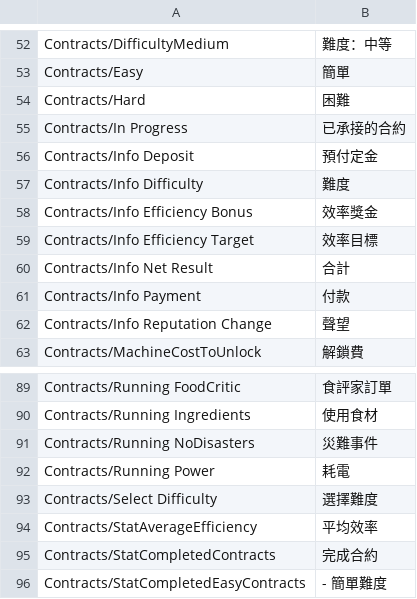
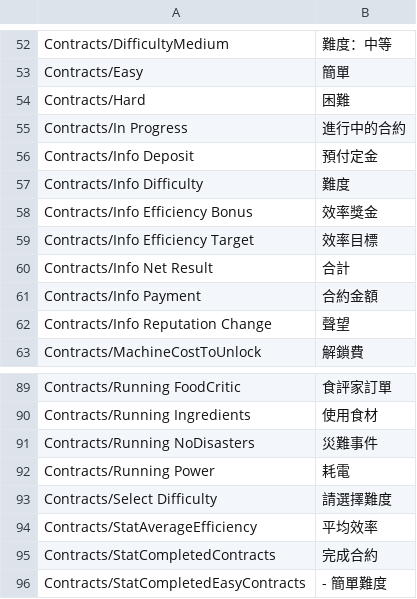
Before and after one commit to Sheep-y/Automodchef, a CSV file: res/zht.csv, drawn as a sheet; only a part is shown, gaps mark what is left out; the diff covers the shown part only.

```diff
--- a/res/zht.csv
+++ b/res/zht.csv
@@ -54,3 +54,3 @@ Contracts/Easy,簡單
 Contracts/Hard,困難
-Contracts/In Progress,已承接的合約
+Contracts/In Progress,進行中的合約
 Contracts/Info Deposit,預付定金
@@ -60,3 +60,3 @@ Contracts/Info Efficiency Target,效率目標
 Contracts/Info Net Result,合計
-Contracts/Info Payment,付款
+Contracts/Info Payment,合約金額
 Contracts/Info Reputation Change,聲望
@@ -92,3 +92,3 @@ Contracts/Running NoDisasters,災難事件
 Contracts/Running Power,耗電
-Contracts/Select Difficulty,選擇難度
+Contracts/Select Difficulty,請選擇難度
 Contracts/StatAverageEfficiency,平均效率
```
Also changed, not shown: 6 edited cells elsewhere in this file.
